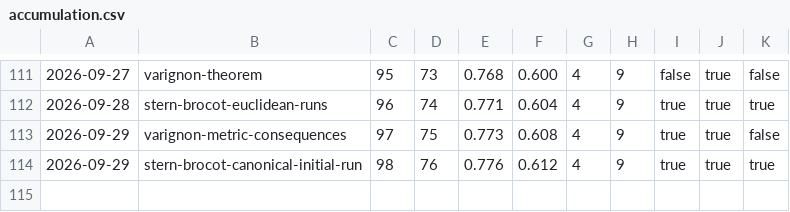
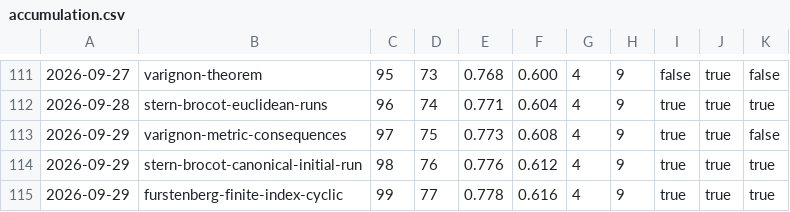
Before and after one commit to carlok/LeanFrontier, a CSV file: experiments/accumulation.csv, drawn as a sheet; only a part is shown, gaps mark what is left out; the diff names each change by its address in the sheet, - before the commit and + after, or states it on an @@ line.

```diff
--- a/experiments/accumulation.csv
+++ b/experiments/accumulation.csv
+row 115: 2026-09-29 | furstenberg-finite-index-cyclic | 99 | 77 | 0.778 | 0.616 | 4 | 9 | true | true | true
```
Also changed, not shown: experiments/launcher-ab.csv, 2 other files.
